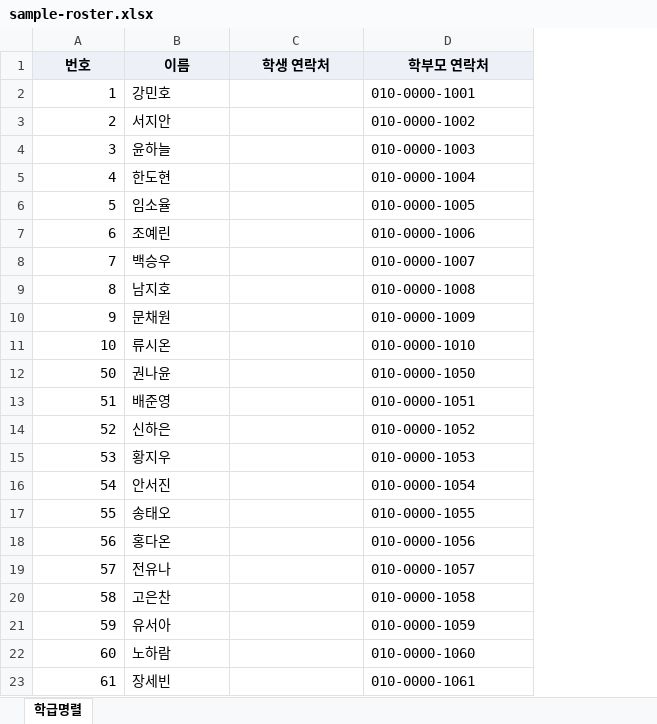
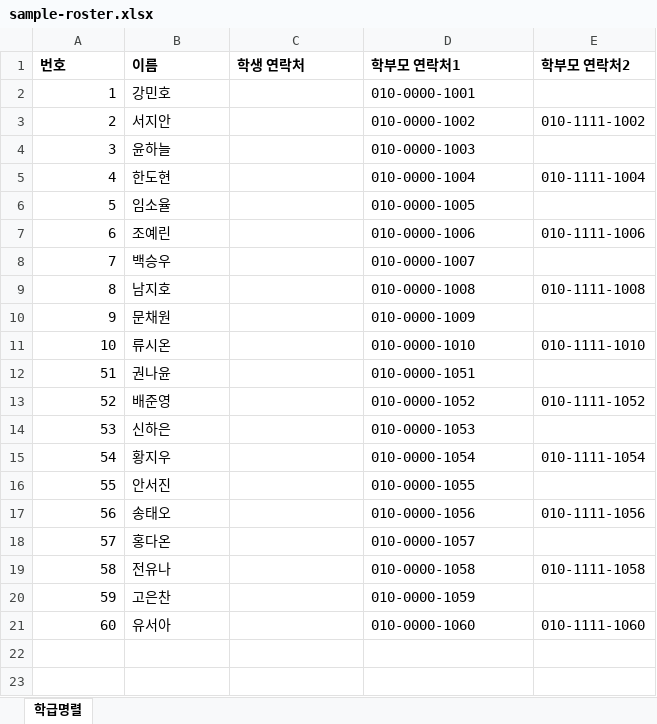
Before and after one commit to banny0922/TeacherKim, an Excel workbook: public/samples/sample-roster.xlsx, sheet 학급명렬, drawn as a sheet; values as stored, in another font and other column widths than the file's, no borders; removed rows and columns are numbered as before the commit, all else as after; the diff names each change by its address in the sheet, - before the commit and + after, or states it on an @@ line.

```diff
--- a/public/samples/sample-roster.xlsx (sheet 학급명렬)
+++ b/public/samples/sample-roster.xlsx (sheet 학급명렬)
+column E (학부모 연락처2), rows 3-21: 010-1111-1002 |  | 010-1111-1004 |  | 010-1111-1006 |  | 010-1111-1008 |  | 010-1111-1010 |  | 010-1111-1052 |  | 010-1111-1054 |  | 010-1111-1056 |  | 010-1111-1058 |  | 010-1111-1060
@@ A1:D1 fill: #EEF0F7 → none, alignment: center → left @@
-D1: 학부모 연락처
+D1: 학부모 연락처1
-row 12: 50 | 권나윤 |  | 010-0000-1050
-B12 (이름): 배준영
+B12 (이름): 권나윤
-B13 (이름): 신하은
+B13 (이름): 배준영
-B14 (이름): 황지우
+B14 (이름): 신하은
-B15 (이름): 안서진
+B15 (이름): 황지우
-B16 (이름): 송태오
+B16 (이름): 안서진
-B17 (이름): 홍다온
+B17 (이름): 송태오
-B18 (이름): 전유나
+B18 (이름): 홍다온
-B19 (이름): 고은찬
+B19 (이름): 전유나
-B20 (이름): 유서아
+B20 (이름): 고은찬
-B21 (이름): 노하람
+B21 (이름): 유서아
-row 23: 61 | 장세빈 |  | 010-0000-1061
```
Also changed, not shown: 5 other files.
